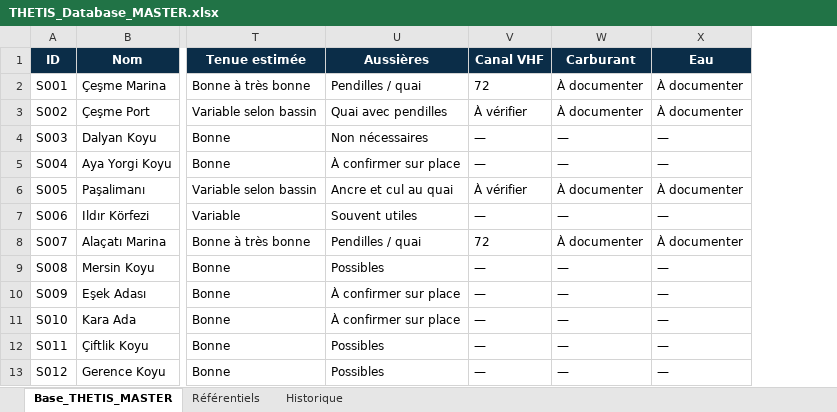
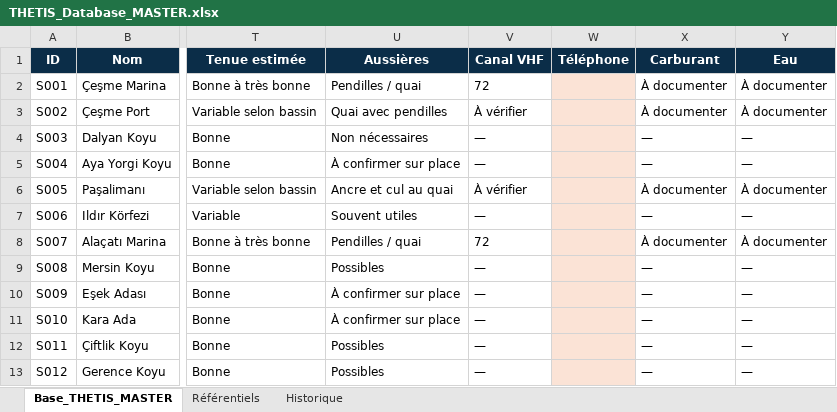
Before and after one commit to Thetis-Sailing/thetis-cruising-guide-v220, an Excel workbook: database/THETIS_Database_MASTER.xlsx, sheet Base_THETIS_MASTER, drawn as a sheet; only a part is shown, gaps mark what is left out; values as stored, in another font and other column widths than the file's, no borders; conditional formats and table styles not drawn; the diff names each change by its address in the sheet, - before the commit and + after, or states it on an @@ line.

```diff
--- a/database/THETIS_Database_MASTER.xlsx (sheet Base_THETIS_MASTER)
+++ b/database/THETIS_Database_MASTER.xlsx (sheet Base_THETIS_MASTER)
+column W (Téléphone), empty
```
Also changed, not shown: 5 other files.
